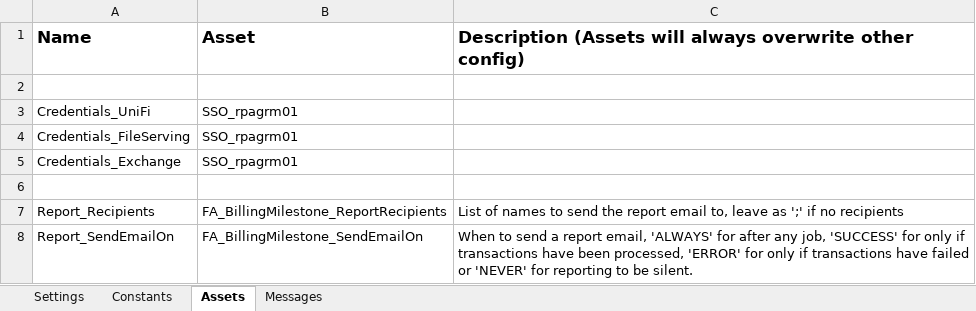
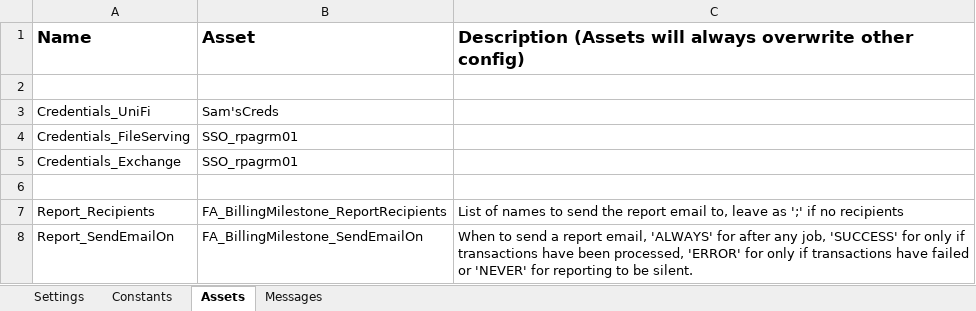
Before and after one commit to uqmgupt1/RpaUiPathProcess, an Excel workbook: Processes/FA_BillingMilestone/Data/Config.xlsx, sheet Assets, drawn as a sheet; values as stored, in another font and other column widths than the file's, no borders; the diff names each change by its address in the sheet, - before the commit and + after, or states it on an @@ line.

Commit message:
Removed overriding credential asset names in Main.xaml, set UniFi credentials to Sam'sCreds in config.xlsx.

```diff
--- a/Processes/FA_BillingMilestone/Data/Config.xlsx (sheet Assets)
+++ b/Processes/FA_BillingMilestone/Data/Config.xlsx (sheet Assets)
-B3: SSO_rpagrm01
+B3: Sam'sCreds
```
Also changed, not shown: 1 other file.
